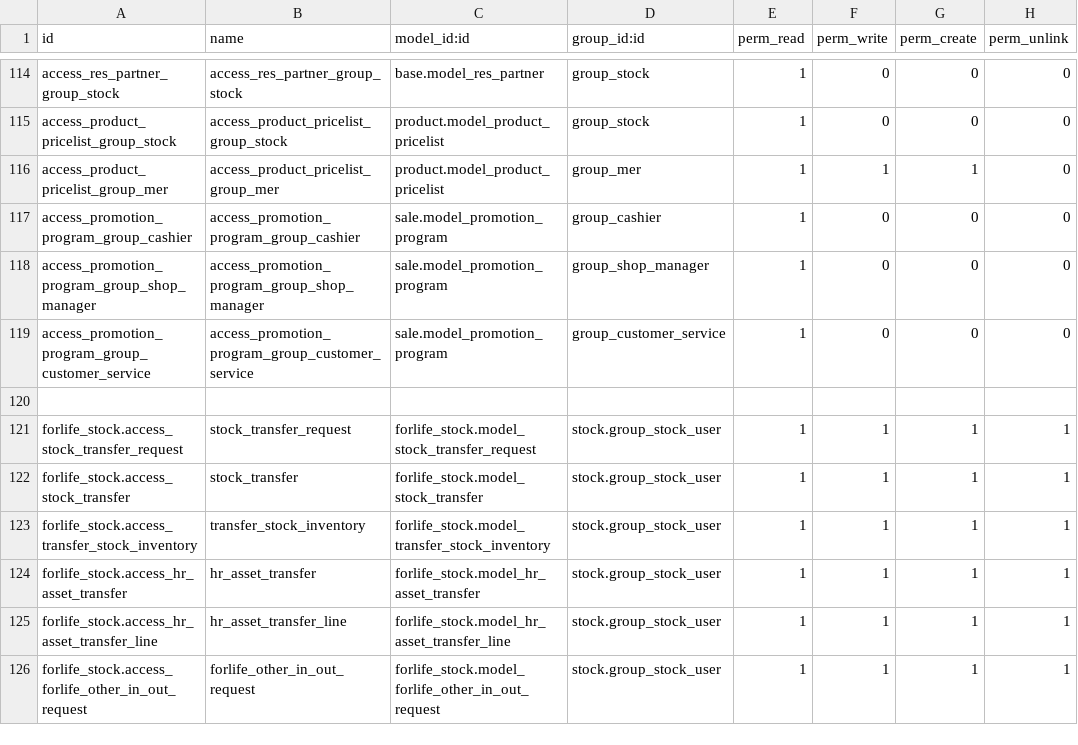
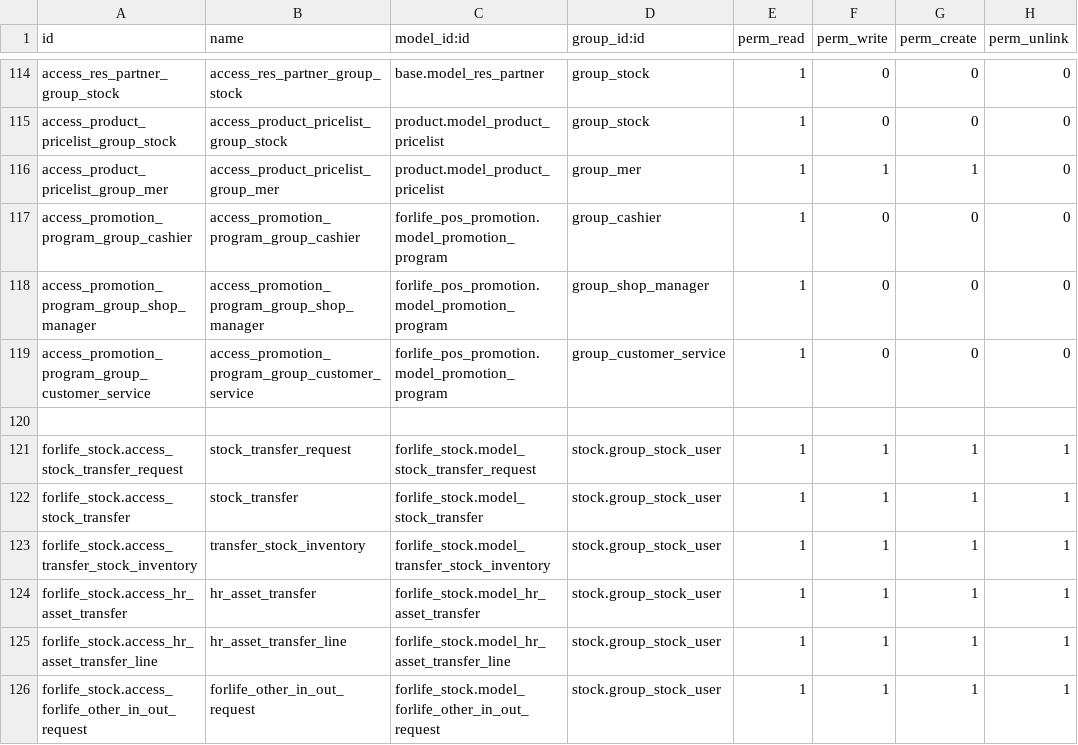
Before and after one commit to Onnet-Consulting/forlife, a CSV file: addons/custom/forlife_permission_management/security/ir.model.access.csv, drawn as a sheet; only a part is shown, gaps mark what is left out.

Commit message:
[FIX] permission: fix phan quyen

```diff
--- a/addons/custom/forlife_permission_management/security/ir.model.access.csv
+++ b/addons/custom/forlife_permission_management/security/ir.model.access.csv
@@ -116,5 +116,5 @@ access_product_pricelist_group_stock,access_product_pricelist_group_stock,produc
 access_product_pricelist_group_mer,access_product_pricelist_group_mer,product.model_product_pricelist,group_mer,1,1,1,0
-access_promotion_program_group_cashier,access_promotion_program_group_cashier,sale.model_promotion_program,group_cashier,1,0,0,0
-access_promotion_program_group_shop_manager,access_promotion_program_group_shop_manager,sale.model_promotion_program,group_shop_manager,1,0,0,0
-access_promotion_program_group_customer_service,access_promotion_program_group_customer_service,sale.model_promotion_program,group_customer_service,1,0,0,0
+access_promotion_program_group_cashier,access_promotion_program_group_cashier,forlife_pos_promotion.model_promotion_program,group_cashier,1,0,0,0
+access_promotion_program_group_shop_manager,access_promotion_program_group_shop_manager,forlife_pos_promotion.model_promotion_program,group_shop_manager,1,0,0,0
+access_promotion_program_group_customer_service,access_promotion_program_group_customer_service,forlife_pos_promotion.model_promotion_program,group_customer_service,1,0,0,0
 
```
